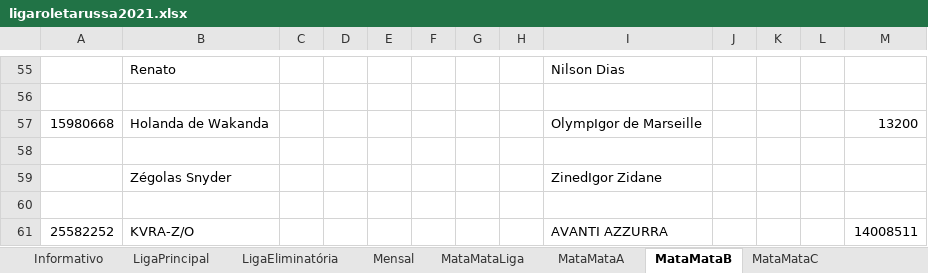
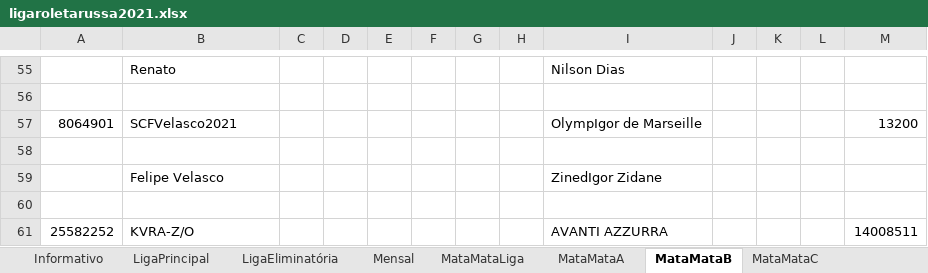
Before and after one commit to cknakayama/automacao_ligaroletarussa2021, an Excel workbook: ligaroletarussa2021.xlsx, sheet MataMataB, drawn as a sheet; only a part is shown, gaps mark what is left out; values as stored, in another font and other column widths than the file's, no borders; the diff names each change by its address in the sheet, - before the commit and + after, or states it on an @@ line.

Commit message:
alteração mata-mata b e c

```diff
--- a/ligaroletarussa2021.xlsx (sheet MataMataB)
+++ b/ligaroletarussa2021.xlsx (sheet MataMataB)
-A57: 15980668
+A57: 8064901
-B57: Holanda de Wakanda
+B57: SCFVelasco2021
-B59: Zégolas Snyder
+B59: Felipe Velasco
```
Also changed, not shown: sheet MataMataDuplas, sheet MMDuplas, sheet MataMataC, sheet MMB, sheet MMC, formulas that keep their value.
